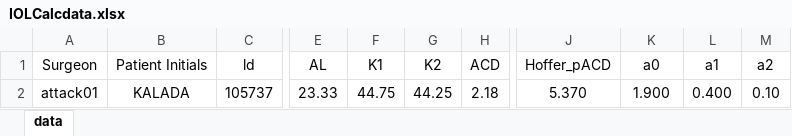
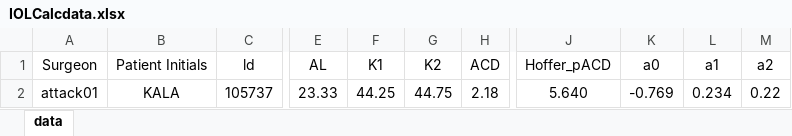
Before and after one commit to yokamoto5742/BarrettAutomate, an Excel workbook: IOLCalcdata.xlsx, sheet data, drawn as a sheet; only a part is shown, gaps mark what is left out; values as stored, in another font and other column widths than the file's, no borders; the diff names each change by its address in the sheet, - before the commit and + after, or states it on an @@ line.

```diff
--- a/IOLCalcdata.xlsx (sheet data)
+++ b/IOLCalcdata.xlsx (sheet data)
-B2 (Patient Initials): KALADA
+B2 (Patient Initials): KALA
-F2 (K1): 44.75
+F2 (K1): 44.25
-G2 (K2): 44.25
+G2 (K2): 44.75
-J2 (Hoffer_pACD): 5.370
+J2 (Hoffer_pACD): 5.640
-K2 (a0): 1.900
+K2 (a0): -0.769
-L2 (a1): 0.400
+L2 (a1): 0.234
-M2 (a2): 0.10
+M2 (a2): 0.22
```
Also changed, not shown: Kanedata.xlsx, 3 other files.
